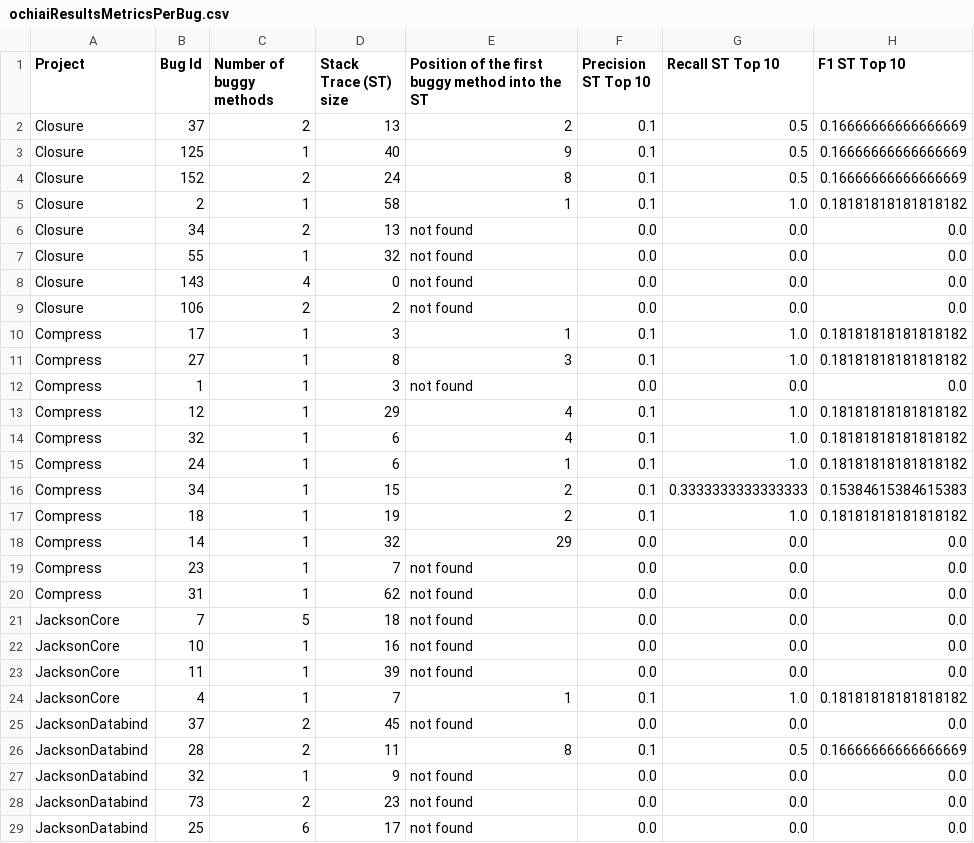
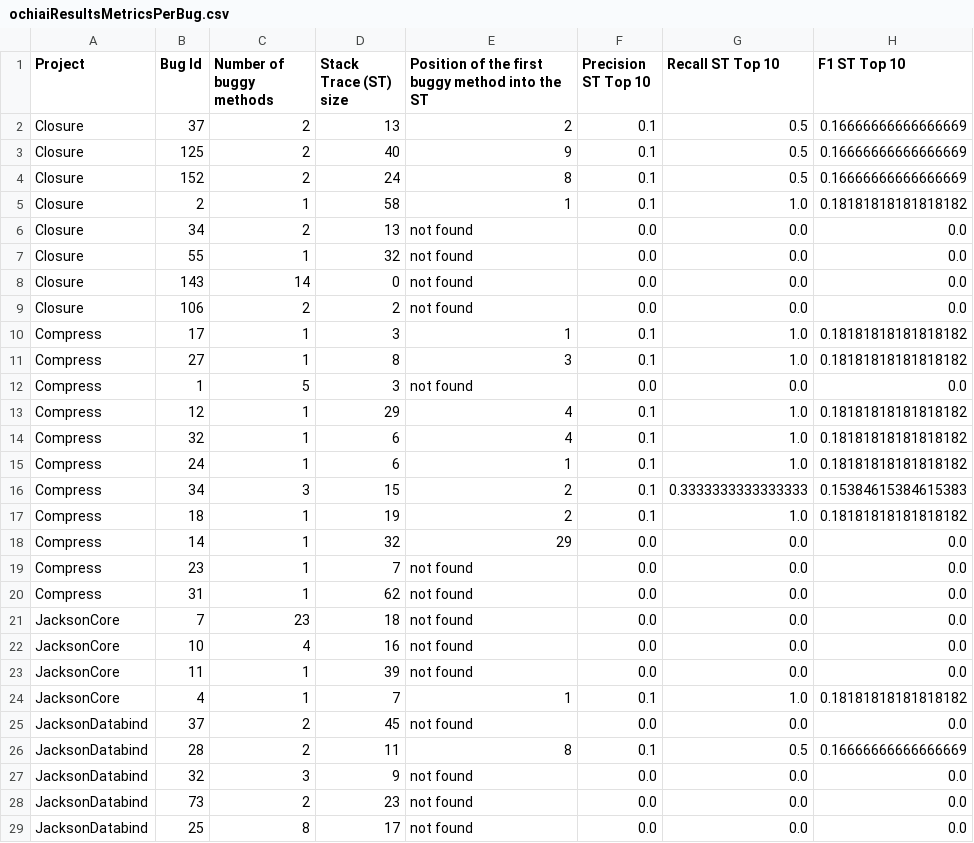
Before and after one commit to SPEAR-SE/DeepDiveBugReportsWithLogs, a CSV file: data/ochiaiResultsMetricsPerBug.csv, drawn as a sheet; only a part is shown; the diff covers the shown part only; the diff names each change by its address in the sheet, - before the commit and + after, or states it on an @@ line.

Commit message:
Fix in 'Number of buggy methods' calculation in 9-analyseOchiaiOutputs.ipynb

```diff
--- a/data/ochiaiResultsMetricsPerBug.csv
+++ b/data/ochiaiResultsMetricsPerBug.csv
-C3 (Number of buggy methods): 1
+C3 (Number of buggy methods): 2
-C8 (Number of buggy methods): 4
+C8 (Number of buggy methods): 14
-C12 (Number of buggy methods): 1
+C12 (Number of buggy methods): 5
-C16 (Number of buggy methods): 1
+C16 (Number of buggy methods): 3
-C21 (Number of buggy methods): 5
+C21 (Number of buggy methods): 23
-C22 (Number of buggy methods): 1
+C22 (Number of buggy methods): 4
-C27 (Number of buggy methods): 1
+C27 (Number of buggy methods): 3
-C29 (Number of buggy methods): 6
+C29 (Number of buggy methods): 8
```
Also changed, not shown: 10 edited cells elsewhere in this file, 1 other file.
